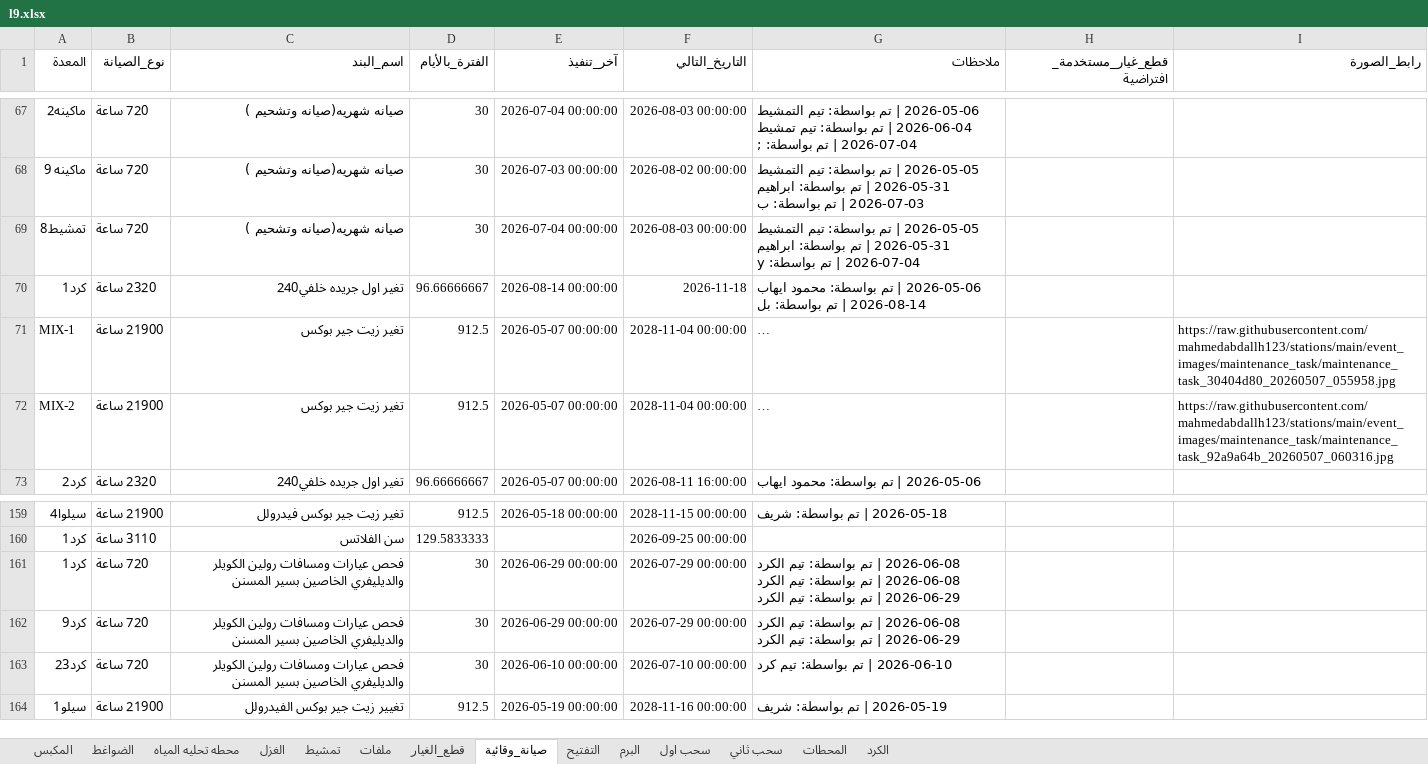
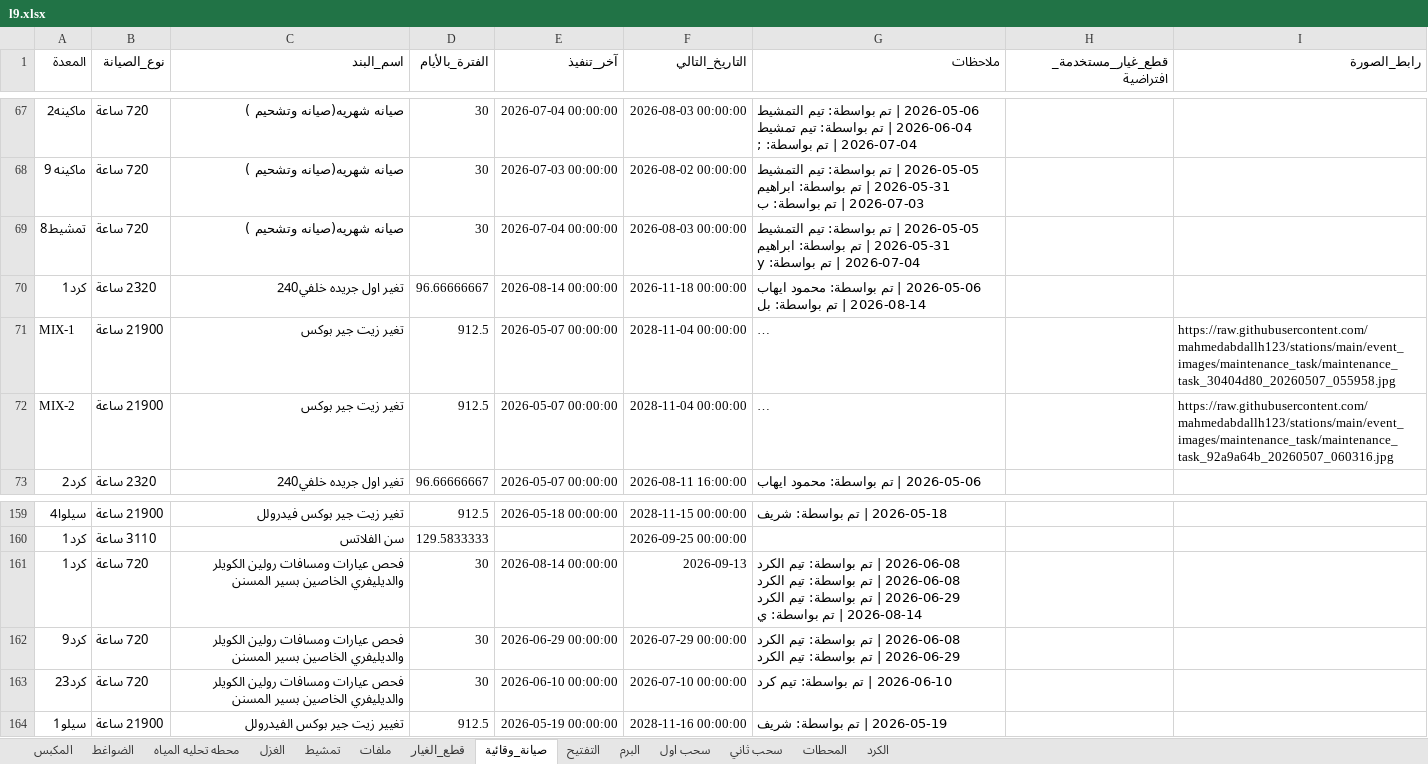
Before and after one commit to mahmedabdallh123/zahra, an Excel workbook: l9.xlsx, sheet صيانة_وقائية, drawn as a sheet; only a part is shown, gaps mark what is left out; long unchanged cells end in …; values as stored, in another font and other column widths than the file's, no borders; ↵ is a line break in a cell; the diff names each change by its address in the sheet, - before the commit and + after, or states it on an @@ line.

```diff
--- a/l9.xlsx (sheet صيانة_وقائية)
+++ b/l9.xlsx (sheet صيانة_وقائية)
-F70 (التاريخ_التالي): 2026-11-18
+F70 (التاريخ_التالي): 2026-11-18 00:00:00
-E161 (آخر_تنفيذ): 2026-06-29 00:00:00
+E161 (آخر_تنفيذ): 2026-08-14 00:00:00
-F161 (التاريخ_التالي): 2026-07-29 00:00:00
+F161 (التاريخ_التالي): 2026-09-13
-G161 (ملاحظات): …تيم الكرد
+G161 (ملاحظات): …تيم الكرد ↵ 2026-08-14 | تم بواسطة: ي
```
Also changed, not shown: sheet الكرد.
